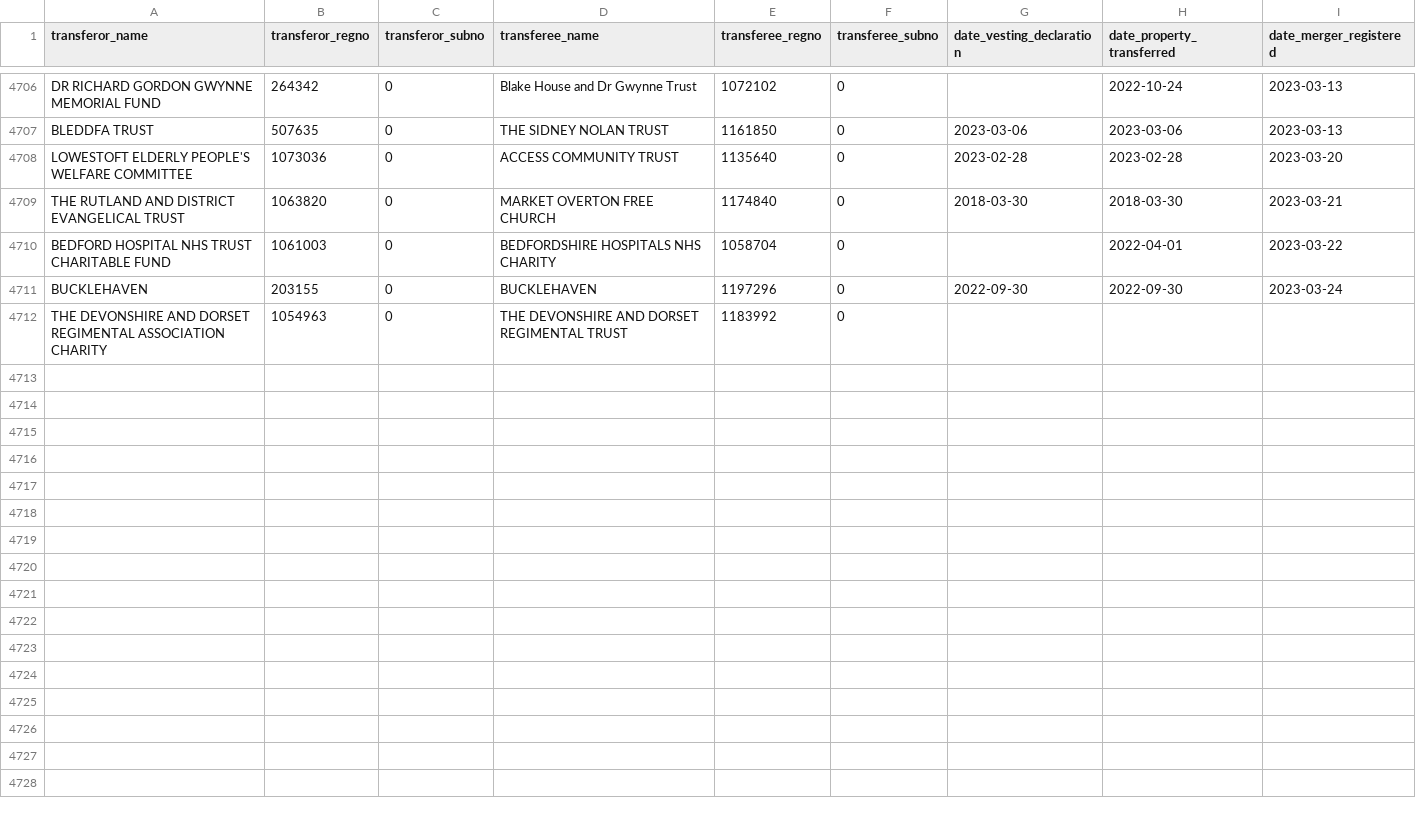
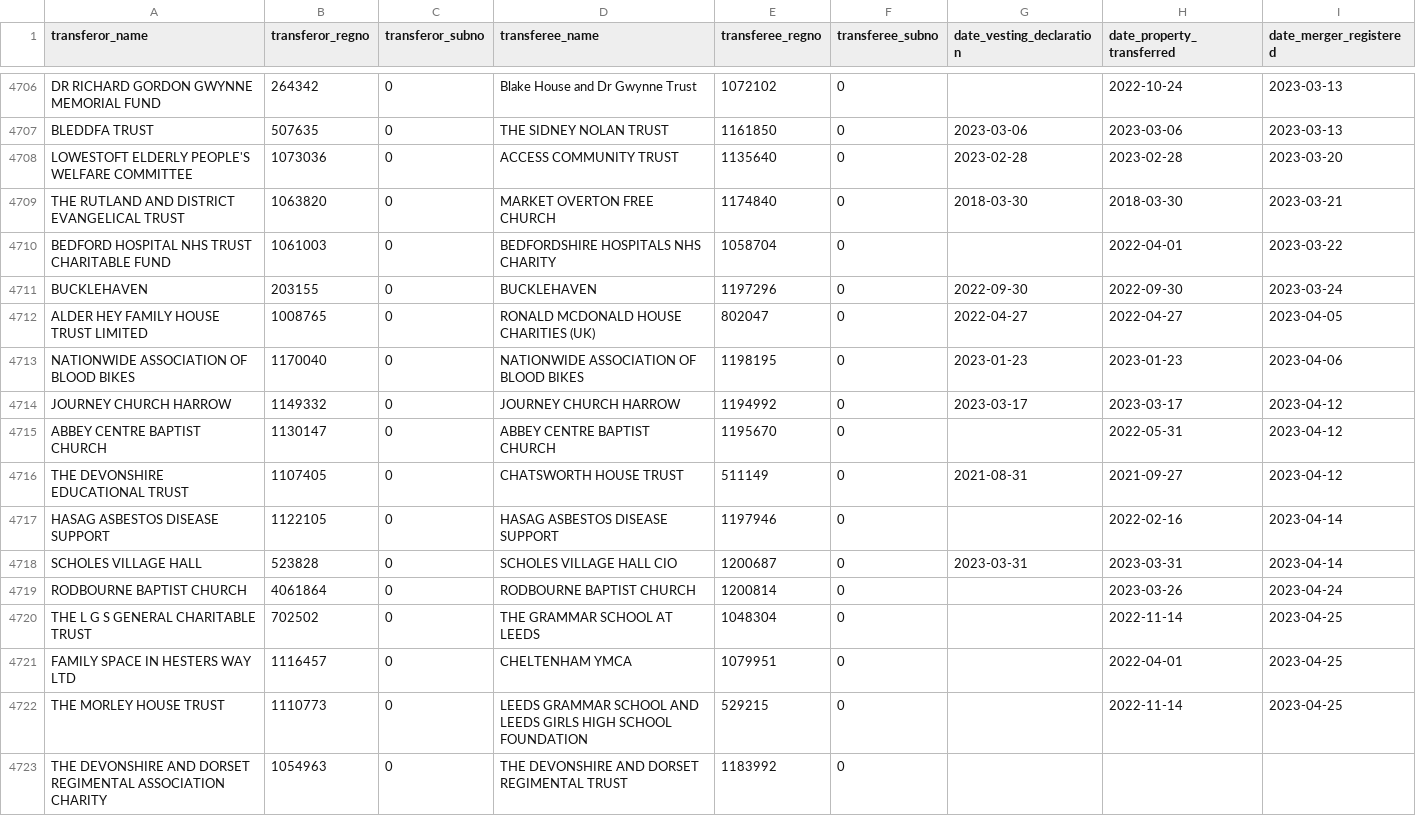
Before and after one commit to drkane/charity-lookups, a CSV file: ccew-register-of-mergers.csv, drawn as a sheet; only a part is shown, gaps mark what is left out.

Commit message:
fix register of mergers

```diff
--- a/ccew-register-of-mergers.csv
+++ b/ccew-register-of-mergers.csv
@@ -4711,2 +4711,13 @@
 "BUCKLEHAVEN","203155",0,"BUCKLEHAVEN","1197296",0,"2022-09-30","2022-09-30","2023-03-24"
+"ALDER HEY FAMILY HOUSE TRUST LIMITED","1008765",0,"RONALD MCDONALD HOUSE CHARITIES (UK)","802047",0,"2022-04-27","2022-04-27","2023-04-05"
+"NATIONWIDE ASSOCIATION OF BLOOD BIKES","1170040",0,"NATIONWIDE ASSOCIATION OF BLOOD BIKES","1198195",0,"2023-01-23","2023-01-23","2023-04-06"
+"JOURNEY CHURCH HARROW","1149332",0,"JOURNEY CHURCH HARROW","1194992",0,"2023-03-17","2023-03-17","2023-04-12"
+"ABBEY CENTRE BAPTIST CHURCH","1130147",0,"ABBEY CENTRE BAPTIST CHURCH","1195670",0,"","2022-05-31","2023-04-12"
+"THE DEVONSHIRE EDUCATIONAL TRUST","1107405",0,"CHATSWORTH HOUSE TRUST","511149",0,"2021-08-31","2021-09-27","2023-04-12"
+"HASAG ASBESTOS DISEASE SUPPORT","1122105",0,"HASAG ASBESTOS DISEASE SUPPORT","1197946",0,"","2022-02-16","2023-04-14"
+"SCHOLES VILLAGE HALL","523828",0,"SCHOLES VILLAGE HALL  CIO","1200687",0,"2023-03-31","2023-03-31","2023-04-14"
+"RODBOURNE BAPTIST CHURCH","4061864",0,"RODBOURNE BAPTIST CHURCH","1200814",0,"","2023-03-26","2023-04-24"
+"THE L G S GENERAL CHARITABLE TRUST","702502",0,"THE GRAMMAR SCHOOL AT LEEDS","1048304",0,"","2022-11-14","2023-04-25"
+"FAMILY SPACE IN HESTERS WAY LTD","1116457",0,"CHELTENHAM YMCA","1079951",0,"","2022-04-01","2023-04-25"
+"THE MORLEY HOUSE TRUST","1110773",0,"LEEDS GRAMMAR SCHOOL AND LEEDS GIRLS HIGH SCHOOL FOUNDATION","529215",0,"","2022-11-14","2023-04-25"
 "THE DEVONSHIRE AND DORSET REGIMENTAL ASSOCIATION CHARITY","1054963",0,"THE DEVONSHIRE AND DORSET REGIMENTAL TRUST","1183992",0,"","",""
```
Also changed, not shown: 1 other file.
